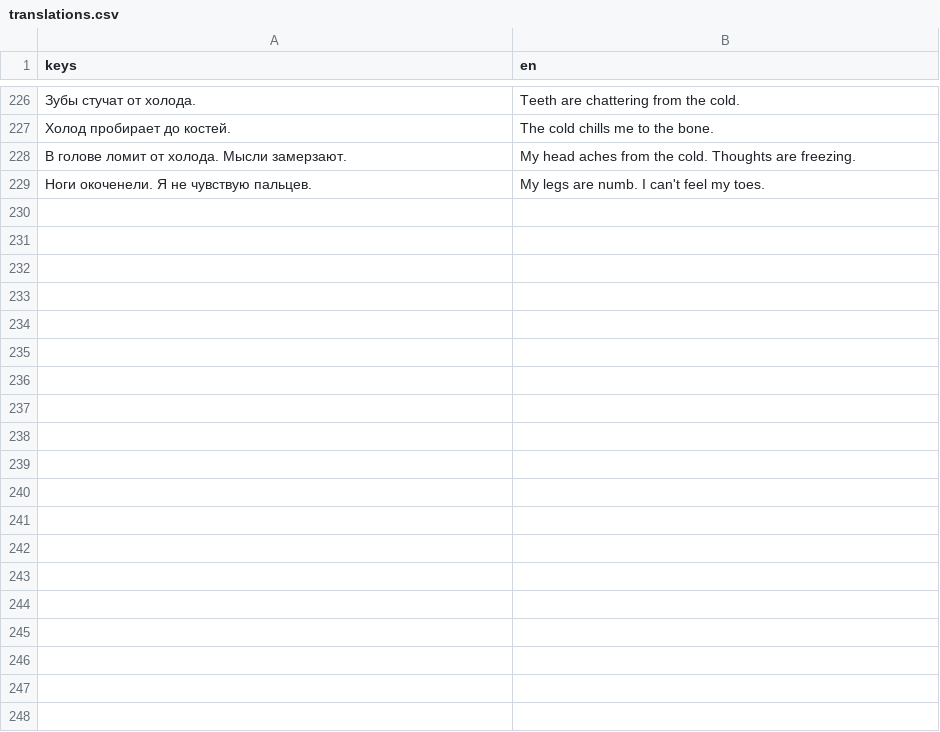
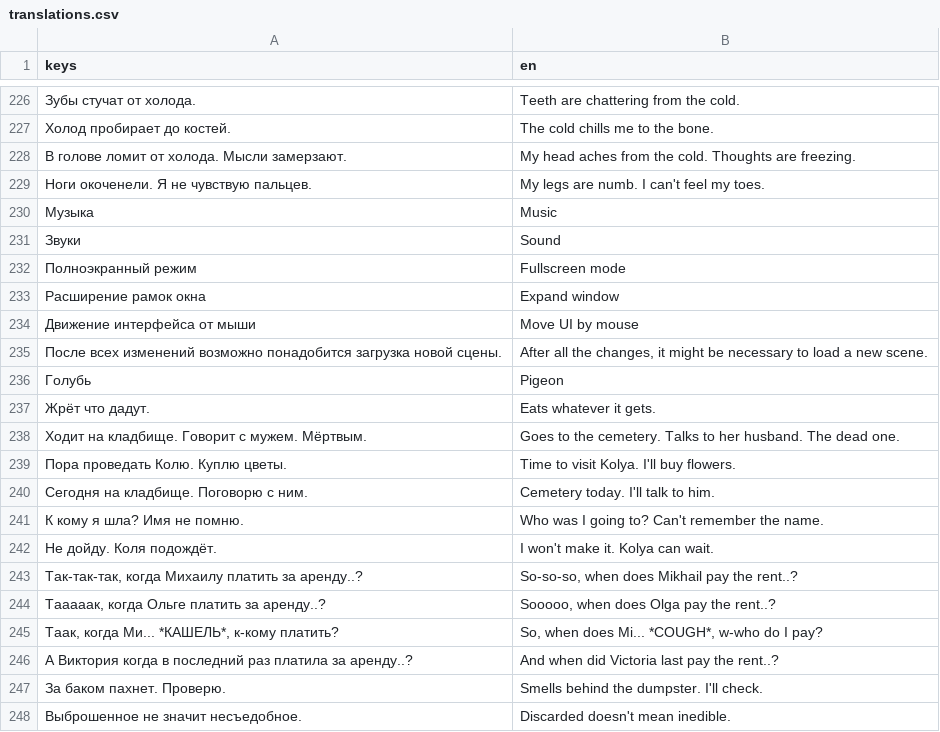
Before and after one commit to matvmm/please-dont-die-landlord, a CSV file: localization/translations.csv, drawn as a sheet; only a part is shown, gaps mark what is left out; the diff covers the shown part only.

```diff
--- a/localization/translations.csv
+++ b/localization/translations.csv
@@ -229 +229,20 @@ keys,en
 "Ноги окоченели. Я не чувствую пальцев.","My legs are numb. I can't feel my toes."
+"Музыка","Music"
+"Звуки ","Sound"
+"Полноэкранный режим","Fullscreen mode"
+"Расширение рамок окна","Expand window"
+"Движение интерфейса от мыши","Move UI by mouse"
+"После всех изменений возможно понадобится загрузка новой сцены.","After all the changes, it might be necessary to load a new scene."
+"Голубь","Pigeon"
+"Жрёт что дадут.","Eats whatever it gets."
+"Ходит на кладбище. Говорит с мужем. Мёртвым.","Goes to the cemetery. Talks to her husband. The dead one."
+"Пора проведать Колю. Куплю цветы.","Time to visit Kolya. I'll buy flowers."
+"Сегодня на кладбище. Поговорю с ним.","Cemetery today. I'll talk to him."
+"К кому я шла? Имя не помню.","Who was I going to? Can't remember the name."
+"Не дойду. Коля подождёт.","I won't make it. Kolya can wait."
+"Так-так-так, когда Михаилу платить за аренду..?","So-so-so, when does Mikhail pay the rent..?"
+"Тааааак, когда Ольге платить за аренду..?","Sooooo, when does Olga pay the rent..?"
+"Таак, когда Ми... *КАШЕЛЬ*, к-кому платить?","So, when does Mi... *COUGH*, w-who do I pay?"
+"А Виктория когда в последний раз платила за аренду..?","And when did Victoria last pay the rent..?"
+"За баком пахнет. Проверю.","Smells behind the dumpster. I'll check."
+"Выброшенное не значит несъедобное.","Discarded doesn't mean inedible."
```
Also changed, not shown: 30 added rows and 1 edited cell elsewhere in this file, 20 other files.
